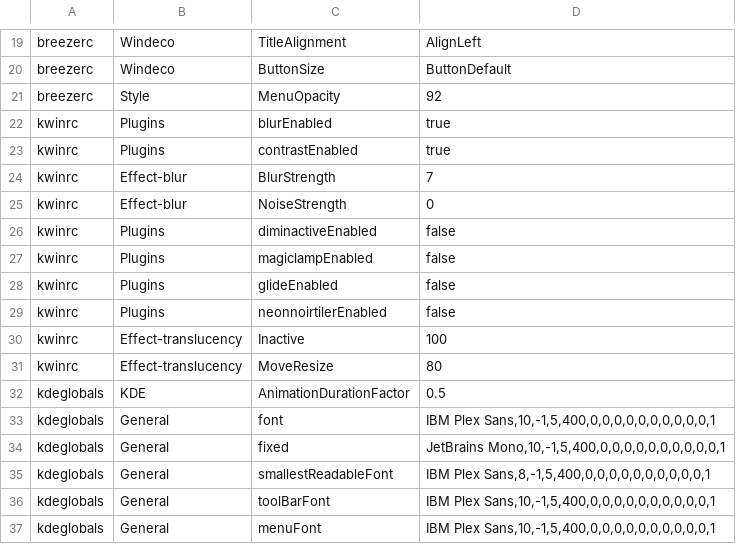
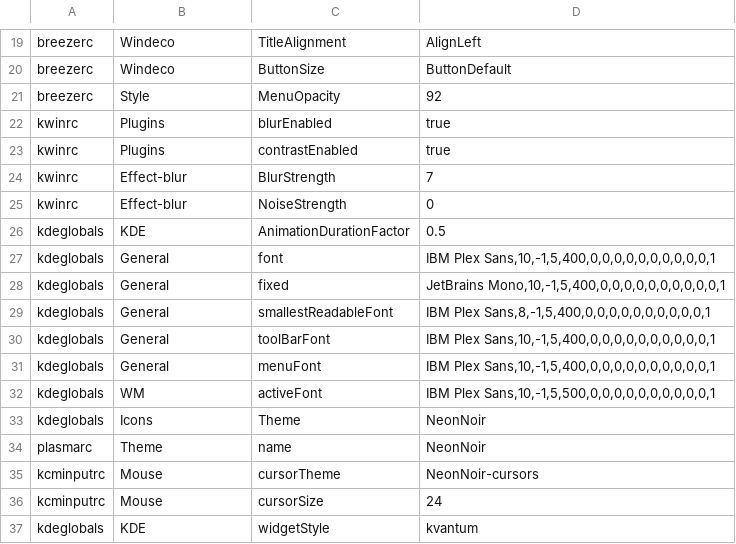
Before and after one commit to geosem42/kde-neonnoir, a TSV file: dist/config/settings.tsv, drawn as a sheet; only a part is shown, gaps mark what is left out; the shorter side is filled out with more unchanged rows; the diff names each change by its address in the sheet, - before the commit and + after, or states it on an @@ line.

```diff
--- a/dist/config/settings.tsv
+++ b/dist/config/settings.tsv
-row 26: kwinrc | Plugins | diminactiveEnabled | false
-row 27: kwinrc | Plugins | magiclampEnabled | false
-row 28: kwinrc | Plugins | glideEnabled | false
-row 29: kwinrc | Plugins | neonnoirtilerEnabled | false
-row 30: kwinrc | Effect-translucency | Inactive | 100
-row 31: kwinrc | Effect-translucency | MoveResize | 80
```
Also changed, not shown: dist/config/windows-compact.tsv, 19 other files.
